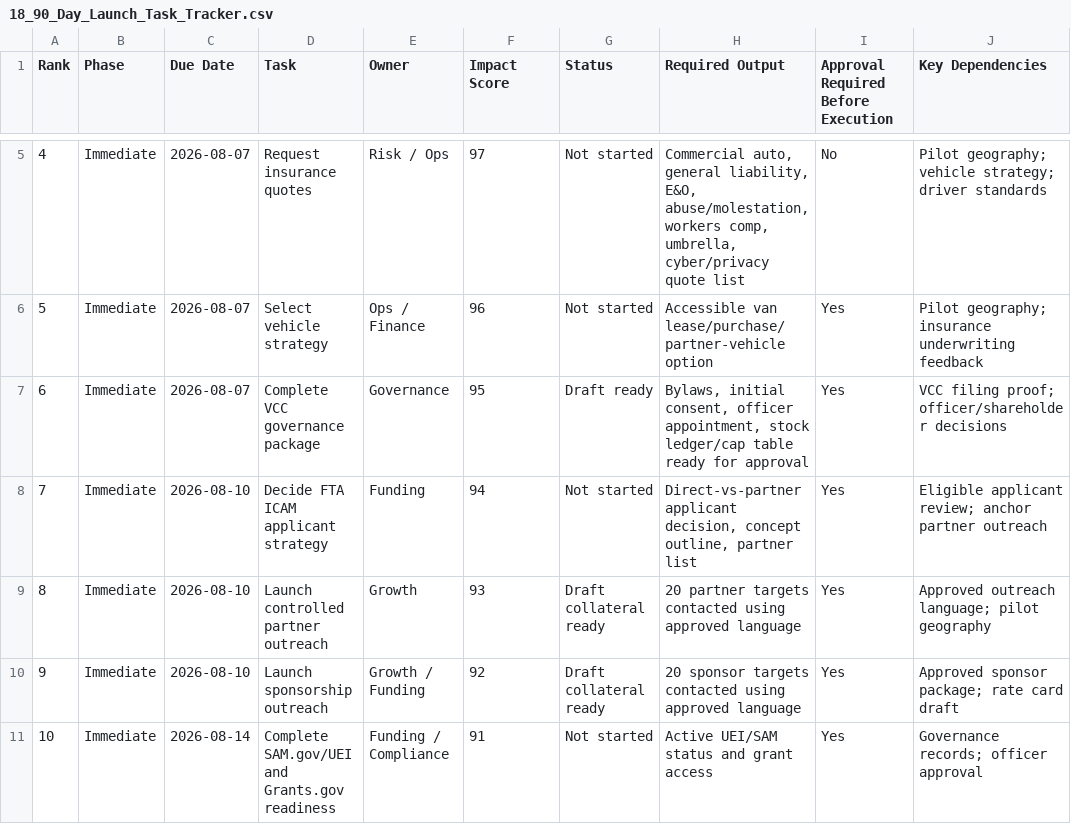
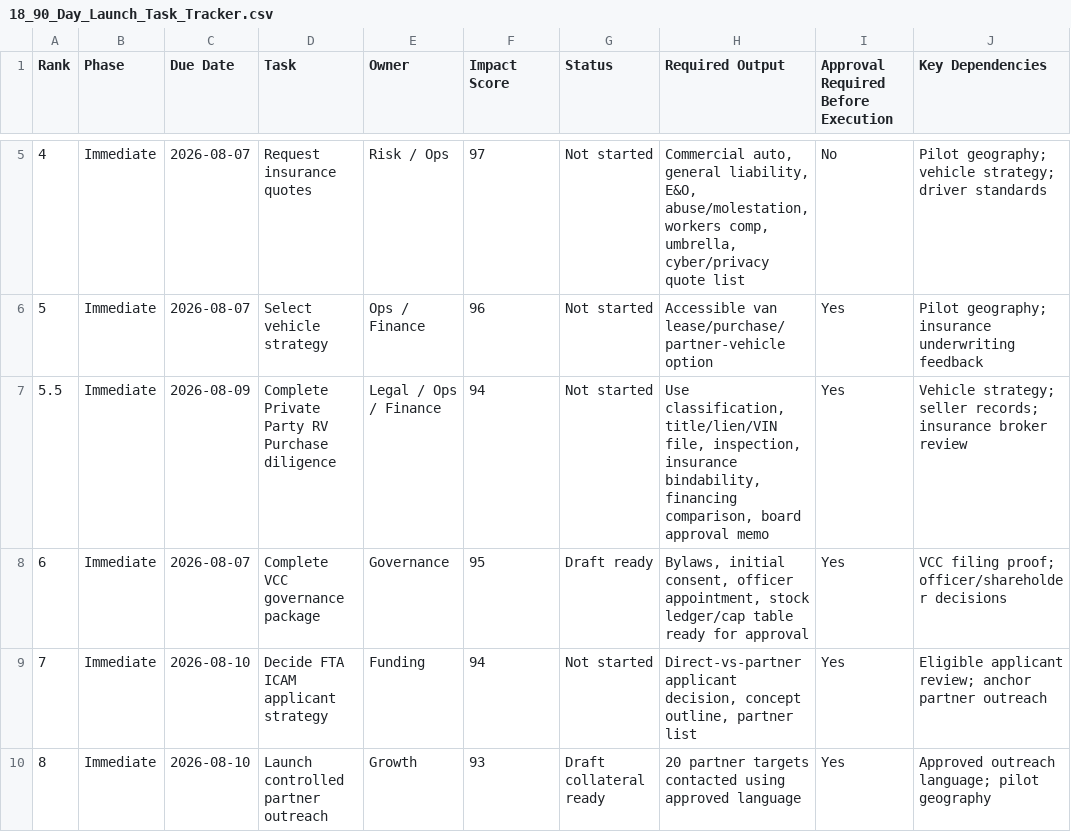
Before and after one commit to DOCS-8404-LOGISTICS-NEMT/VCC, a CSV file: foundation/launch_package/18_90_Day_Launch_Task_Tracker.csv, drawn as a sheet; only a part is shown, gaps mark what is left out; the shorter side is filled out with more unchanged rows.

```diff
--- a/foundation/launch_package/18_90_Day_Launch_Task_Tracker.csv
+++ b/foundation/launch_package/18_90_Day_Launch_Task_Tracker.csv
@@ -6,2 +6,3 @@ Rank,Phase,Due Date,Task,Owner,Impact Score,Status,Required Output,Approval Requ
 5,Immediate,2026-08-07,Select vehicle strategy,Ops / Finance,96,Not started,Accessible van lease/purchase/partner-vehicle option,Yes,Pilot geography; insurance underwriting feedback
+5.5,Immediate,2026-08-09,Complete Private Party RV Purchase diligence,Legal / Ops / Finance,94,Not started,"Use classification, title/lien/VIN file, inspection, insurance bindability, financing comparison, board approval memo",Yes,Vehicle strategy; seller records; insurance broker review
 6,Immediate,2026-08-07,Complete VCC governance package,Governance,95,Draft ready,"Bylaws, initial consent, officer appointment, stock ledger/cap table ready for approval",Yes,VCC filing proof; officer/shareholder decisions
```
Also changed, not shown: foundation/launch_package/11_Evidence_Register.csv, 19 other files.
